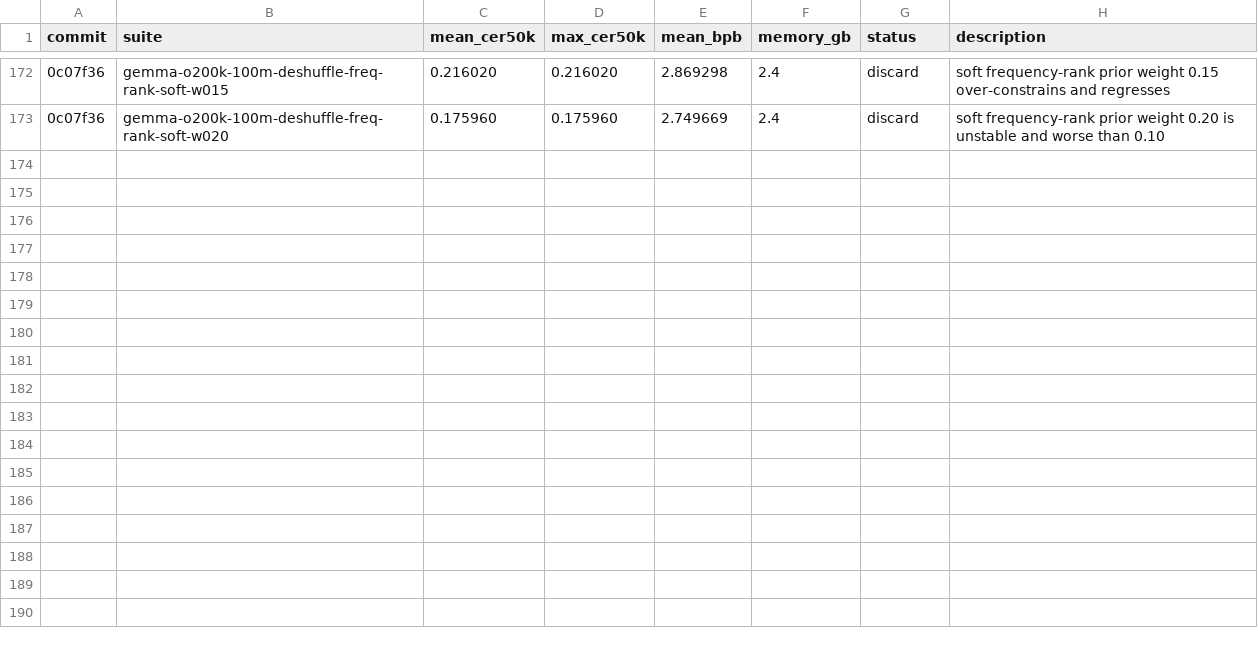
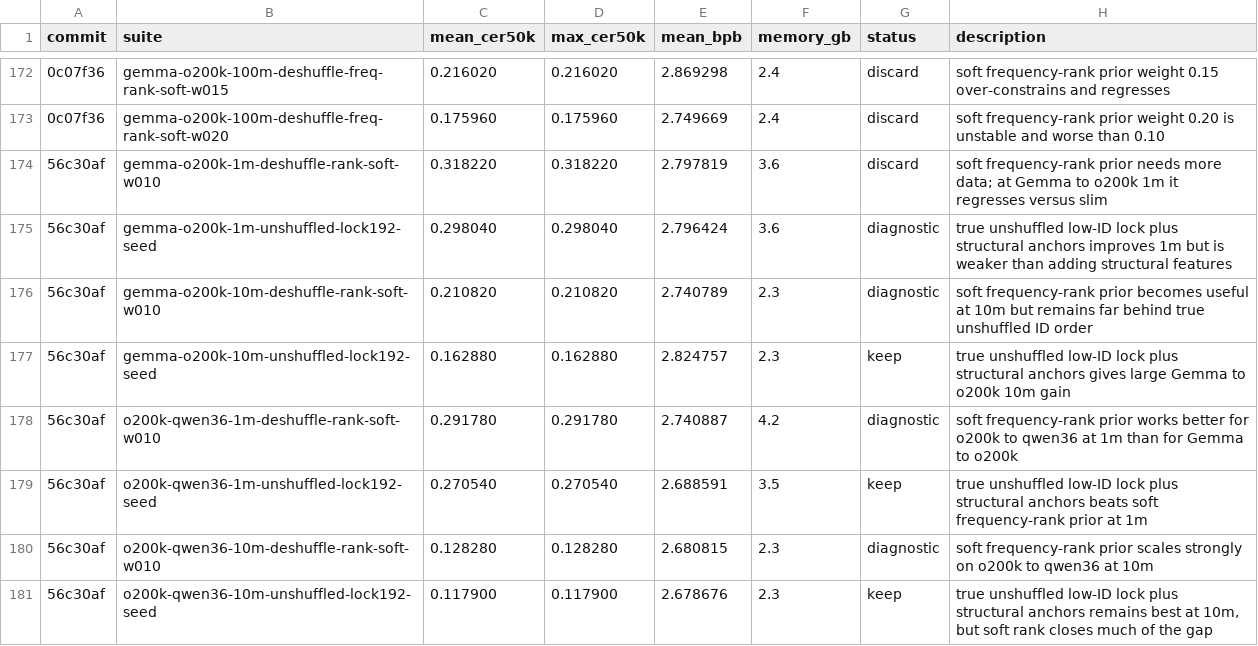
Before and after one commit to anpaure/detokenizer, a TSV file: results.tsv, drawn as a sheet; only a part is shown, gaps mark what is left out; the diff names each change by its address in the sheet, - before the commit and + after, or states it on an @@ line.

Commit message:
Record 1m 10m pair evals

```diff
--- a/results.tsv
+++ b/results.tsv
+row 174: 56c30af | gemma-o200k-1m-deshuffle-rank-soft-w010 | 0.318220 | 0.318220 | 2.797819 | 3.6 | discard | soft frequency-rank prior needs more data; at Gemma to o200k 1m it regresses versus slim
+row 175: 56c30af | gemma-o200k-1m-unshuffled-lock192-seed | 0.298040 | 0.298040 | 2.796424 | 3.6 | diagnostic | true unshuffled low-ID lock plus structural anchors improves 1m but is weaker than adding structural features
+row 176: 56c30af | gemma-o200k-10m-deshuffle-rank-soft-w010 | 0.210820 | 0.210820 | 2.740789 | 2.3 | diagnostic | soft frequency-rank prior becomes useful at 10m but remains far behind true unshuffled ID order
+row 177: 56c30af | gemma-o200k-10m-unshuffled-lock192-seed | 0.162880 | 0.162880 | 2.824757 | 2.3 | keep | true unshuffled low-ID lock plus structural anchors gives large Gemma to o200k 10m gain
+row 178: 56c30af | o200k-qwen36-1m-deshuffle-rank-soft-w010 | 0.291780 | 0.291780 | 2.740887 | 4.2 | diagnostic | soft frequency-rank prior works better for o200k to qwen36 at 1m than for Gemma to o200k
+row 179: 56c30af | o200k-qwen36-1m-unshuffled-lock192-seed | 0.270540 | 0.270540 | 2.688591 | 3.5 | keep | true unshuffled low-ID lock plus structural anchors beats soft frequency-rank prior at 1m
+row 180: 56c30af | o200k-qwen36-10m-deshuffle-rank-soft-w010 | 0.128280 | 0.128280 | 2.680815 | 2.3 | diagnostic | soft frequency-rank prior scales strongly on o200k to qwen36 at 10m
+row 181: 56c30af | o200k-qwen36-10m-unshuffled-lock192-seed | 0.117900 | 0.117900 | 2.678676 | 2.3 | keep | true unshuffled low-ID lock plus structural anchors remains best at 10m, but soft rank closes much of the gap
```
